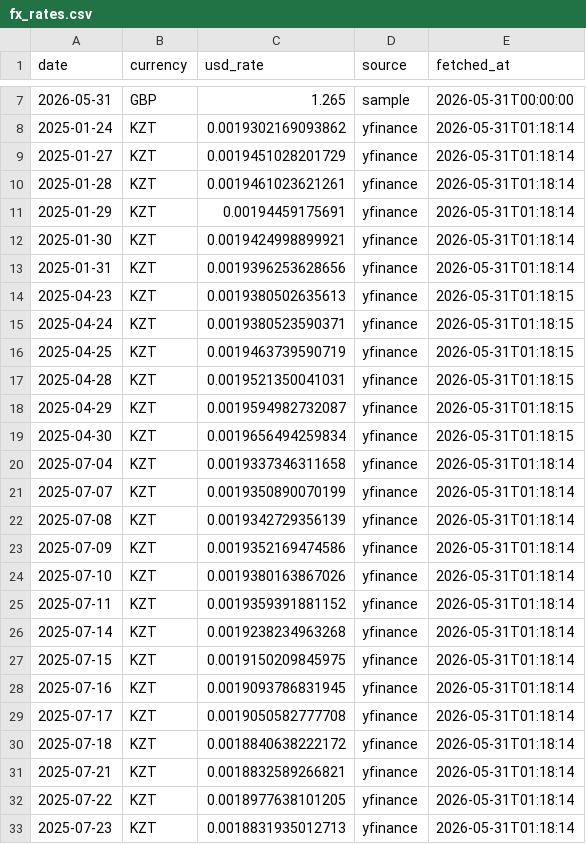
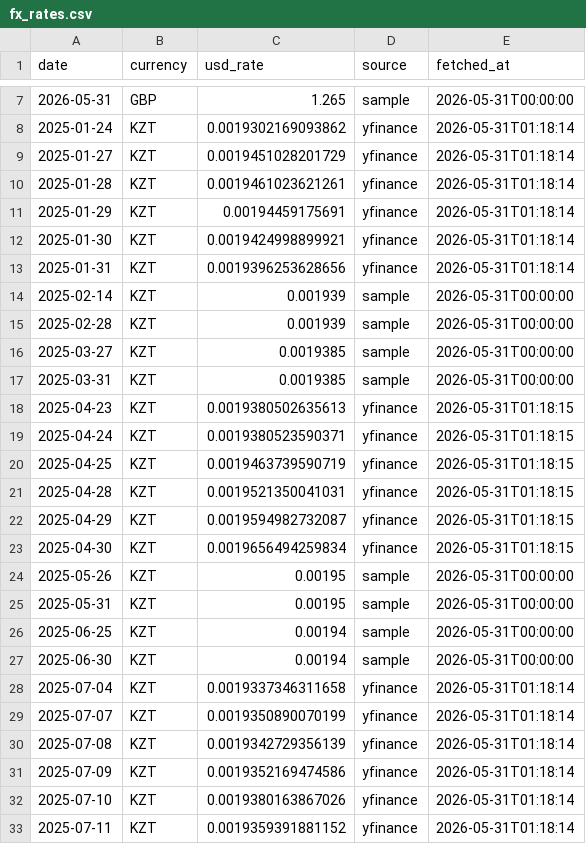
Before and after one commit to LevPerla/FinRep, a CSV file: sample_data/rates/fx_rates.csv, drawn as a sheet; only a part is shown, gaps mark what is left out; the shorter side is filled out with more unchanged rows.

Commit message:
fix(FX-02): enforce historical rate window

```diff
--- a/sample_data/rates/fx_rates.csv
+++ b/sample_data/rates/fx_rates.csv
@@ -13,2 +13,6 @@ date;currency;usd_rate;source;fetched_at
 2025-01-31;KZT;0.0019396253628656;yfinance;2026-05-31T01:18:14
+2025-02-14;KZT;0.001939;sample;2026-05-31T00:00:00
+2025-02-28;KZT;0.001939;sample;2026-05-31T00:00:00
+2025-03-27;KZT;0.0019385;sample;2026-05-31T00:00:00
+2025-03-31;KZT;0.0019385;sample;2026-05-31T00:00:00
 2025-04-23;KZT;0.0019380502635613;yfinance;2026-05-31T01:18:15
@@ -19,2 +23,6 @@ date;currency;usd_rate;source;fetched_at
 2025-04-30;KZT;0.0019656494259834;yfinance;2026-05-31T01:18:15
+2025-05-26;KZT;0.00195;sample;2026-05-31T00:00:00
+2025-05-31;KZT;0.00195;sample;2026-05-31T00:00:00
+2025-06-25;KZT;0.00194;sample;2026-05-31T00:00:00
+2025-06-30;KZT;0.00194;sample;2026-05-31T00:00:00
 2025-07-04;KZT;0.0019337346311658;yfinance;2026-05-31T01:18:14
```
Also changed, not shown: 9 other files.
